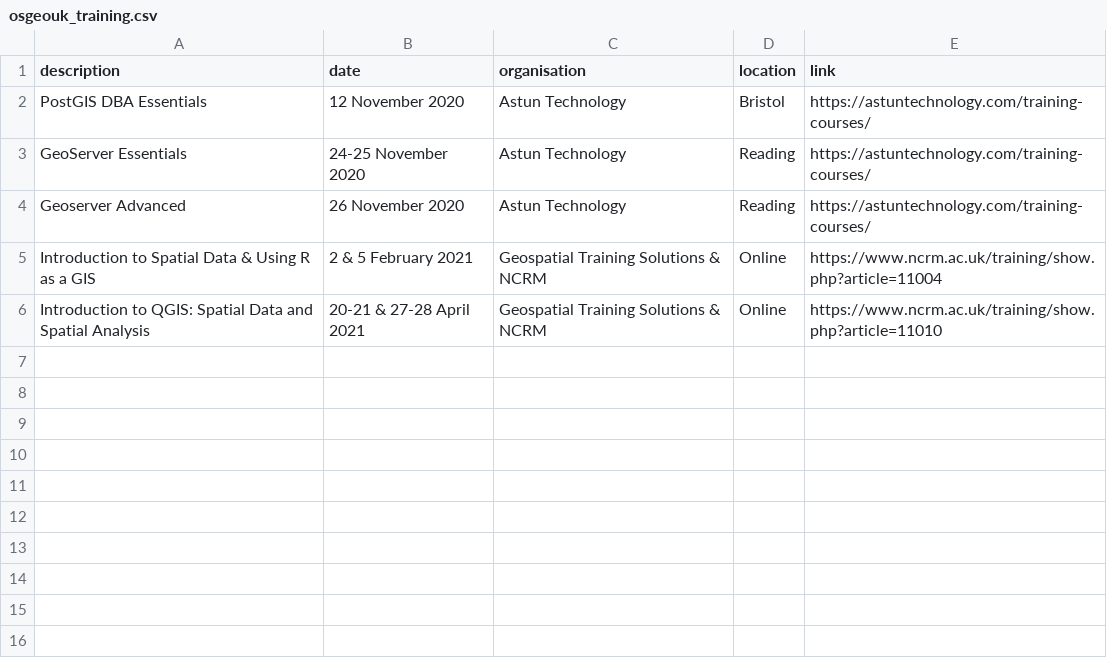
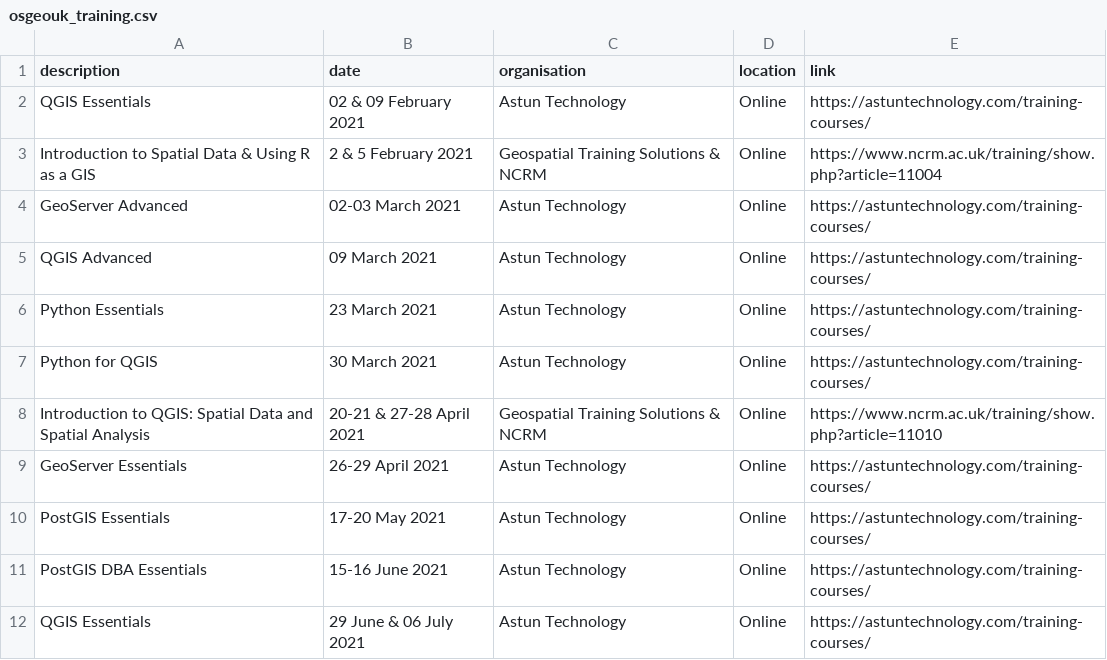
Before and after one commit to rachelesmee/website, a CSV file: _data/osgeouk_training.csv, drawn as a sheet.

Commit message:
Update osgeouk_training.csv
Added Astun courses for 2021, removed courses cancelled in 2020

```diff
--- a/_data/osgeouk_training.csv
+++ b/_data/osgeouk_training.csv
@@ -1,6 +1,12 @@
 description,date,organisation,location,link
-PostGIS DBA Essentials,12 November 2020,Astun Technology,Bristol,https://astuntechnology.com/training-courses/
-GeoServer Essentials,24-25 November 2020,Astun Technology,Reading,https://astuntechnology.com/training-courses/
-Geoserver Advanced,26 November 2020,Astun Technology,Reading,https://astuntechnology.com/training-courses/
+QGIS Essentials,02 & 09 February 2021,Astun Technology,Online,https://astuntechnology.com/training-courses/
 Introduction to Spatial Data & Using R as a GIS,2 & 5 February 2021,Geospatial Training Solutions & NCRM,Online,https://www.ncrm.ac.uk/training/show.php?article=11004
+GeoServer Advanced,02-03 March 2021,Astun Technology,Online,https://astuntechnology.com/training-courses/
+QGIS Advanced,09 March 2021,Astun Technology,Online,https://astuntechnology.com/training-courses/
+Python Essentials,23 March 2021,Astun Technology,Online,https://astuntechnology.com/training-courses/
+Python for QGIS,30 March 2021,Astun Technology,Online,https://astuntechnology.com/training-courses/
 Introduction to QGIS: Spatial Data and Spatial Analysis, 20-21 & 27-28 April 2021,Geospatial Training Solutions & NCRM,Online,https://www.ncrm.ac.uk/training/show.php?article=11010
+GeoServer Essentials,26-29 April 2021,Astun Technology,Online,https://astuntechnology.com/training-courses/
+PostGIS Essentials,17-20 May 2021,Astun Technology,Online,https://astuntechnology.com/training-courses/
+PostGIS DBA Essentials,15-16 June 2021,Astun Technology,Online,https://astuntechnology.com/training-courses/
+QGIS Essentials,29 June & 06 July 2021,Astun Technology,Online,https://astuntechnology.com/training-courses/
```
